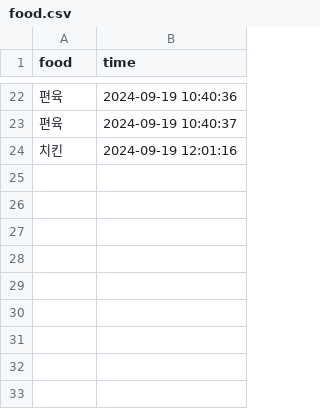
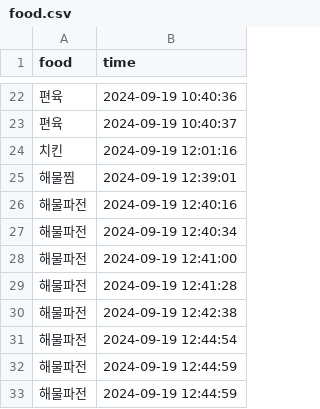
Before and after one commit to lsiwh37249/lsiwh3724922food, a CSV file: src/lsiwh3724922food/code/data/food.csv, drawn as a sheet; only a part is shown, gaps mark what is left out; the diff names each change by its address in the sheet, - before the commit and + after, or states it on an @@ line.

```diff
--- a/src/lsiwh3724922food/code/data/food.csv
+++ b/src/lsiwh3724922food/code/data/food.csv
+row 25: 해물찜 | 2024-09-19 12:39:01
+row 26: 해물파전 | 2024-09-19 12:40:16
+row 27: 해물파전 | 2024-09-19 12:40:34
+row 28: 해물파전 | 2024-09-19 12:41:00
+row 29: 해물파전 | 2024-09-19 12:41:28
+row 30: 해물파전 | 2024-09-19 12:42:38
+row 31: 해물파전 | 2024-09-19 12:44:54
+row 32: 해물파전 | 2024-09-19 12:44:59
+row 33: 해물파전 | 2024-09-19 12:44:59
```
Also changed, not shown: 1 other file.
